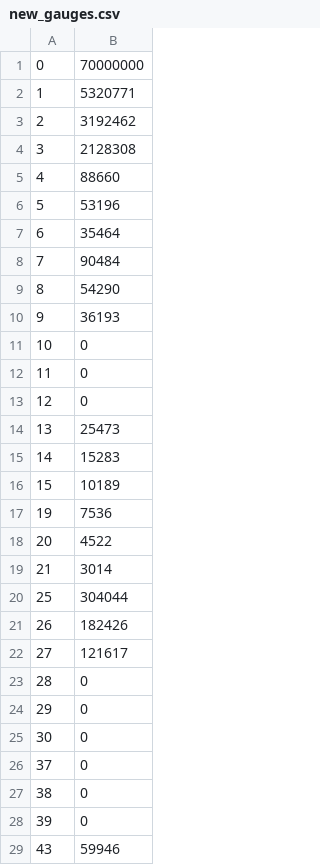
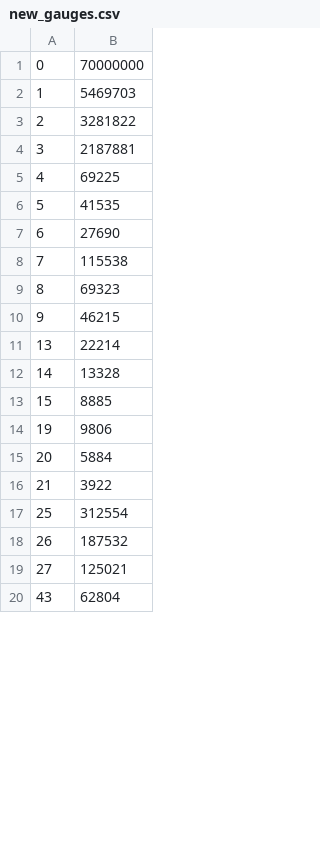
Before and after one commit to OsmosisIncentivesCommittee/OsmoIncentives, a CSV file: data/new_gauges.csv, drawn as a sheet; only a part is shown; the diff covers the shown part only.

```diff
--- a/data/new_gauges.csv
+++ b/data/new_gauges.csv
@@ -1,29 +1,20 @@
 0,70000000
-1,5320771
-2,3192462
-3,2128308
-4,88660
-5,53196
-6,35464
-7,90484
-8,54290
-9,36193
-10,0
-11,0
-12,0
-13,25473
-14,15283
-15,10189
-19,7536
-20,4522
-21,3014
-25,304044
-26,182426
-27,121617
-28,0
-29,0
-30,0
-37,0
-38,0
-39,0
-43,59946
+1,5469703
+2,3281822
+3,2187881
+4,69225
+5,41535
+6,27690
+7,115538
+8,69323
+9,46215
+13,22214
+14,13328
+15,8885
+19,9806
+20,5884
+21,3922
+25,312554
+26,187532
+27,125021
+43,62804
```
Also changed, not shown: 3 added rows, 9 removed rows and 116 edited cells elsewhere in this file, data/incentives.csv, 1 other file.
